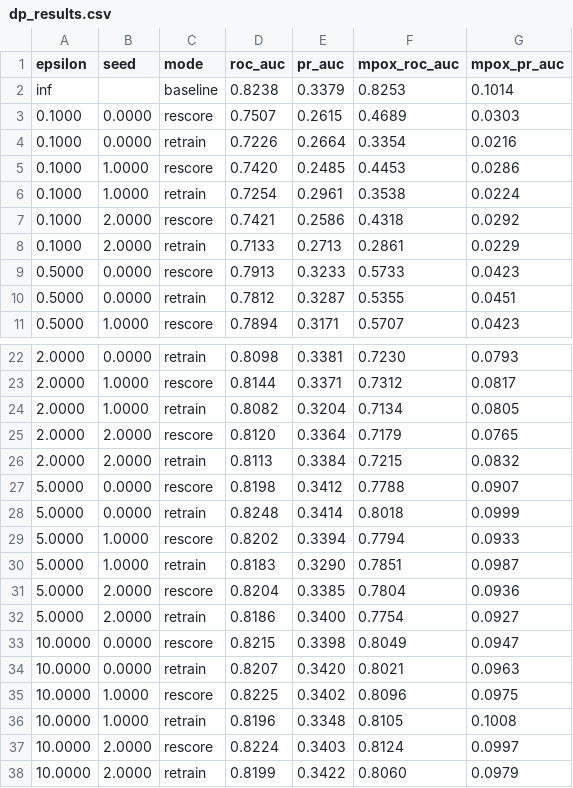
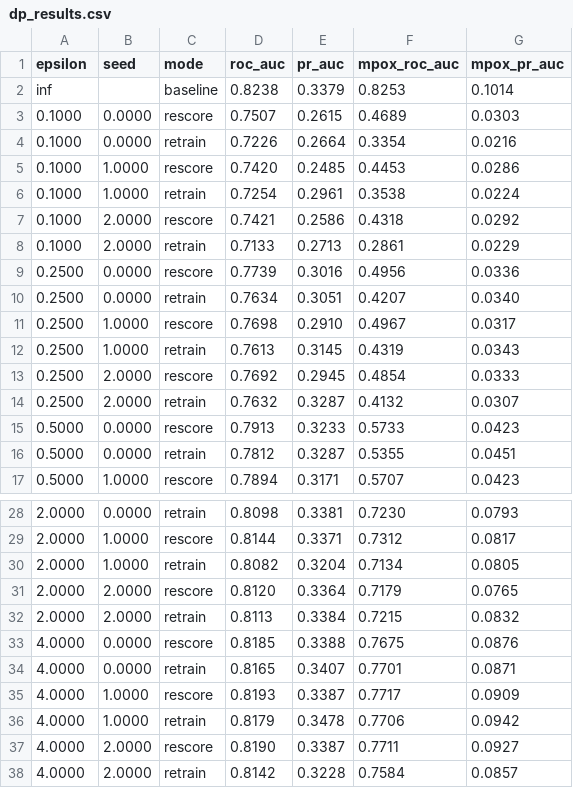
Before and after one commit to pkjx29/global-disease-surveillance, a CSV file: docs/dp/dp_results.csv, drawn as a sheet; only a part is shown, gaps mark what is left out; removed rows and columns are numbered as before the commit, all else as after; the diff names each change by its address in the sheet, - before the commit and + after, or states it on an @@ line.

Commit message:
Secure randomness, a budget ledger and the spec epsilon grid for DP releases
Real releases draw Laplace/Gaussian noise from secrets.SystemRandom; a seed
switches to NumPy's generator for experiments and tests. dp-release now
records each release in dp_release_runs and refuses one that would push
the summed epsilon/delta over DP_TOTAL_EPSILON/DP_TOTAL_DELTA. dp-eval uses
epsilon = 0.1, 0.25, 0.5, 1, 2, 4 and writes dp_experiment.json with the
privacy unit, adjacency, sensitivity and held-out counts.

```diff
--- a/docs/dp/dp_results.csv
+++ b/docs/dp/dp_results.csv
+row 9: 0.2500 | 0.0000 | rescore | 0.7739 | 0.3016 | 0.4956 | 0.0336
+row 10: 0.2500 | 0.0000 | retrain | 0.7634 | 0.3051 | 0.4207 | 0.0340
+row 11: 0.2500 | 1.0000 | rescore | 0.7698 | 0.2910 | 0.4967 | 0.0317
+row 12: 0.2500 | 1.0000 | retrain | 0.7613 | 0.3145 | 0.4319 | 0.0343
+row 13: 0.2500 | 2.0000 | rescore | 0.7692 | 0.2945 | 0.4854 | 0.0333
+row 14: 0.2500 | 2.0000 | retrain | 0.7632 | 0.3287 | 0.4132 | 0.0307
-row 27: 5.0000 | 0.0000 | rescore | 0.8198 | 0.3412 | 0.7788 | 0.0907
-row 28: 5.0000 | 0.0000 | retrain | 0.8248 | 0.3414 | 0.8018 | 0.0999
-row 29: 5.0000 | 1.0000 | rescore | 0.8202 | 0.3394 | 0.7794 | 0.0933
-row 30: 5.0000 | 1.0000 | retrain | 0.8183 | 0.3290 | 0.7851 | 0.0987
-row 31: 5.0000 | 2.0000 | rescore | 0.8204 | 0.3385 | 0.7804 | 0.0936
-row 32: 5.0000 | 2.0000 | retrain | 0.8186 | 0.3400 | 0.7754 | 0.0927
-row 33: 10.0000 | 0.0000 | rescore | 0.8215 | 0.3398 | 0.8049 | 0.0947
-row 34: 10.0000 | 0.0000 | retrain | 0.8207 | 0.3420 | 0.8021 | 0.0963
-row 35: 10.0000 | 1.0000 | rescore | 0.8225 | 0.3402 | 0.8096 | 0.0975
-row 36: 10.0000 | 1.0000 | retrain | 0.8196 | 0.3348 | 0.8105 | 0.1008
-row 37: 10.0000 | 2.0000 | rescore | 0.8224 | 0.3403 | 0.8124 | 0.0997
-row 38: 10.0000 | 2.0000 | retrain | 0.8199 | 0.3422 | 0.8060 | 0.0979
+row 33: 4.0000 | 0.0000 | rescore | 0.8185 | 0.3388 | 0.7675 | 0.0876
+row 34: 4.0000 | 0.0000 | retrain | 0.8165 | 0.3407 | 0.7701 | 0.0871
+row 35: 4.0000 | 1.0000 | rescore | 0.8193 | 0.3387 | 0.7717 | 0.0909
+row 36: 4.0000 | 1.0000 | retrain | 0.8179 | 0.3478 | 0.7706 | 0.0942
+row 37: 4.0000 | 2.0000 | rescore | 0.8190 | 0.3387 | 0.7711 | 0.0927
+row 38: 4.0000 | 2.0000 | retrain | 0.8142 | 0.3228 | 0.7584 | 0.0857
```
Also changed, not shown: docs/dp/dp_summary.csv, 10 other files.
